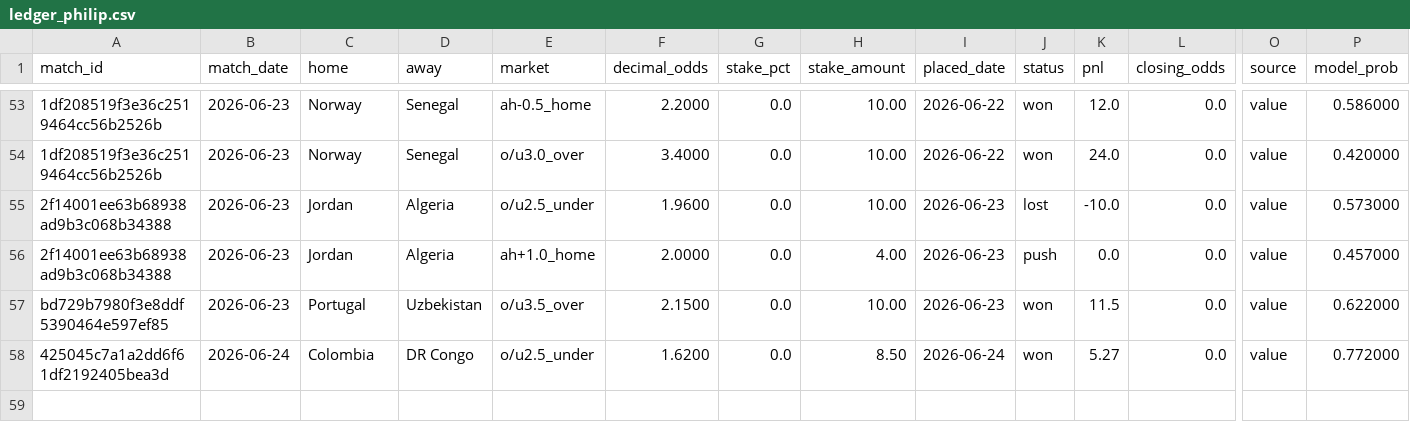
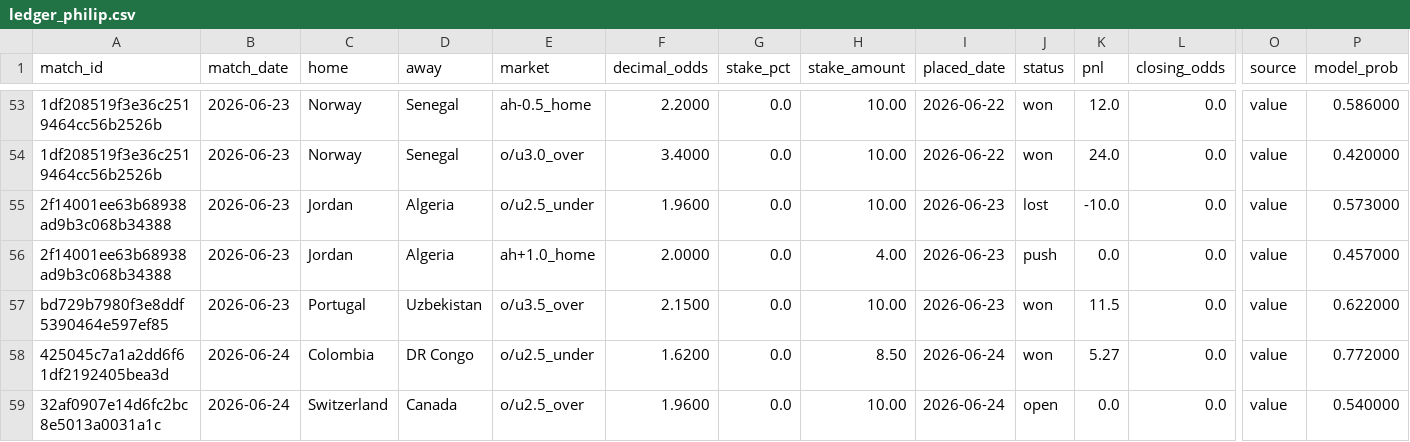
Before and after one commit to Philip3006/sportsbrain, a CSV file: results/ledger_philip.csv, drawn as a sheet; only a part is shown, gaps mark what is left out; rows hold the shown columns only; the diff names each change by its address in the sheet, - before the commit and + after, or states it on an @@ line.

Commit message:
auto: ledger sync 1 bet(s)

```diff
--- a/results/ledger_philip.csv
+++ b/results/ledger_philip.csv
+row 59: 32af0907e14d6fc2bc8e5013a0031a1c | 2026-06-24 | Switzerland | Canada | o/u2.5_over | 1.9600 | 0.0 | 10.00 | 2026-06-24 | open | 0.0 | 0.0 | value | 0.540000
```
